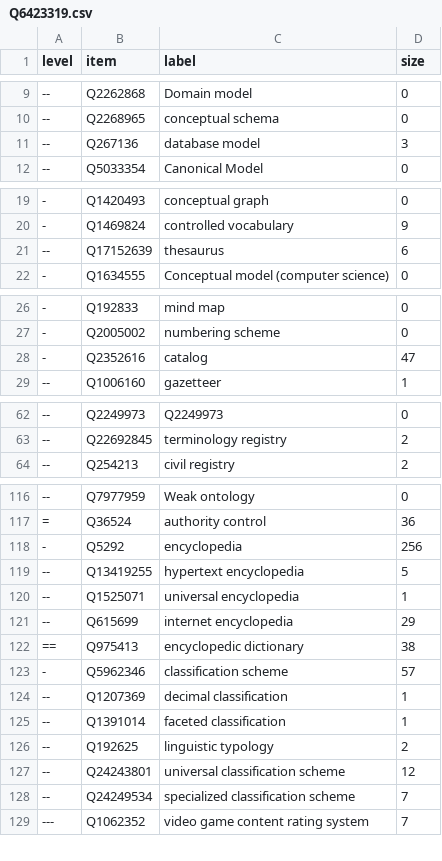
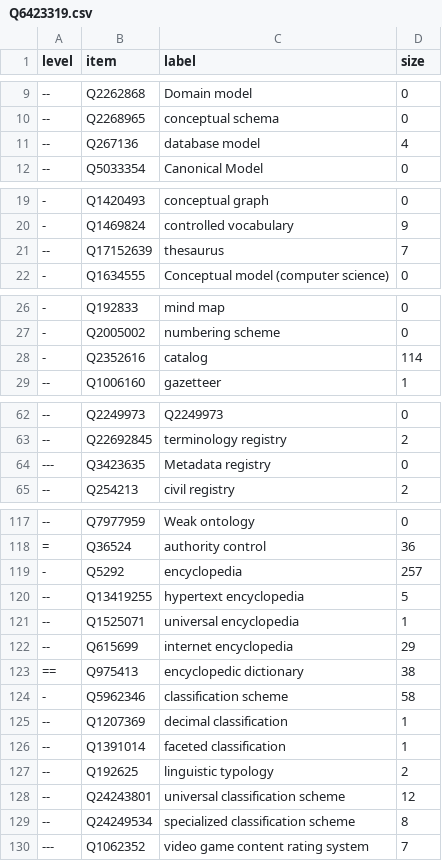
Before and after one commit to nichtich/wikidata-taxonomy-examples, a CSV file: Q6423319.csv, drawn as a sheet; only a part is shown, gaps mark what is left out; the diff covers the shown part only.

```diff
--- a/Q6423319.csv
+++ b/Q6423319.csv
@@ -10,3 +10,3 @@ level,item,label,size
 --,Q2268965,"conceptual schema",0
---,Q267136,"database model",3
+--,Q267136,"database model",4
 --,Q5033354,"Canonical Model",0
@@ -20,3 +20,3 @@ level,item,label,size
 -,Q1469824,"controlled vocabulary",9
---,Q17152639,thesaurus,6
+--,Q17152639,thesaurus,7
 -,Q1634555,"Conceptual model (computer science)",0
@@ -27,3 +27,3 @@ level,item,label,size
 -,Q2005002,"numbering scheme",0
--,Q2352616,catalog,47
+-,Q2352616,catalog,114
 --,Q1006160,gazetteer,1
@@ -63,2 +63,3 @@ level,item,label,size
 --,Q22692845,"terminology registry",2
+---,Q3423635,"Metadata registry",0
 --,Q254213,"civil registry",2
@@ -117,3 +118,3 @@ level,item,label,size
 =,Q36524,"authority control",36
--,Q5292,encyclopedia,256
+-,Q5292,encyclopedia,257
 --,Q13419255,"hypertext encyclopedia",5
@@ -122,3 +123,3 @@ level,item,label,size
 ==,Q975413,"encyclopedic dictionary",38
--,Q5962346,"classification scheme",57
+-,Q5962346,"classification scheme",58
 --,Q1207369,"decimal classification",1
@@ -127,3 +128,3 @@ level,item,label,size
 --,Q24243801,"universal classification scheme",12
---,Q24249534,"specialized classification scheme",7
+--,Q24249534,"specialized classification scheme",8
 ---,Q1062352,"video game content rating system",7
```
Also changed, not shown: 1 edited cell elsewhere in this file, Q1002697.csv.
